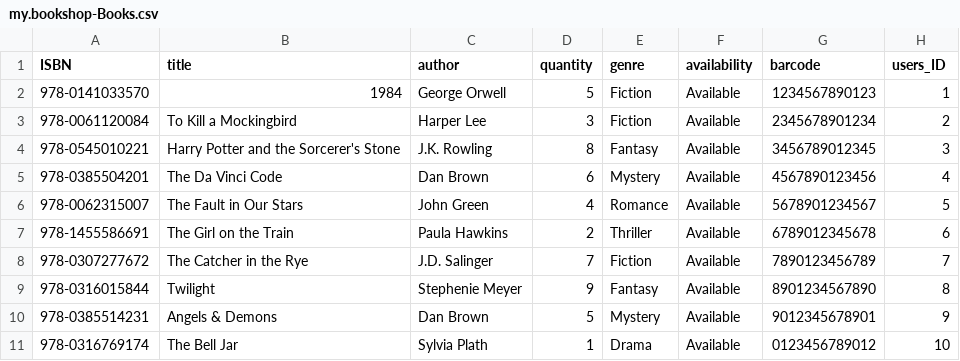
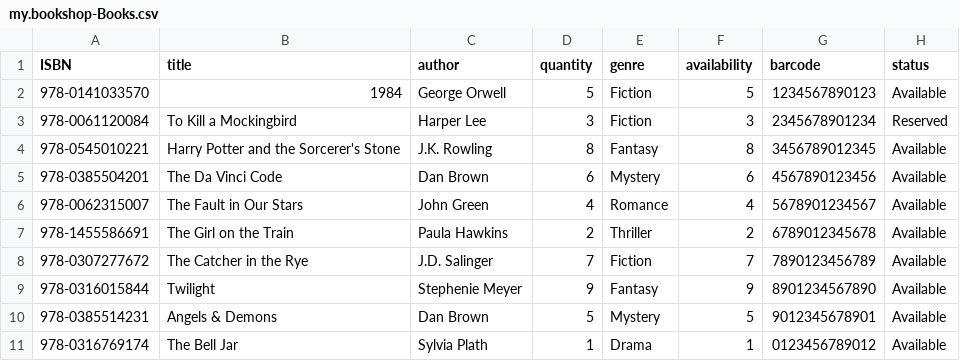
Before and after one commit to gayathrimadupu/Central-library, a CSV file: db/data/my.bookshop-Books.csv, drawn as a sheet.

```diff
--- a/db/data/my.bookshop-Books.csv
+++ b/db/data/my.bookshop-Books.csv
@@ -1,11 +1,11 @@
-ISBN,title,author,quantity,genre,availability,barcode,users_ID
-978-0141033570,1984,George Orwell,5,Fiction,Available,1234567890123,1
-978-0061120084,To Kill a Mockingbird,Harper Lee,3,Fiction,Available,2345678901234,2
-978-0545010221,Harry Potter and the Sorcerer's Stone,J.K. Rowling,8,Fantasy,Available,3456789012345,3
-978-0385504201,The Da Vinci Code,Dan Brown,6,Mystery,Available,4567890123456,4
-978-0062315007,The Fault in Our Stars,John Green,4,Romance,Available,5678901234567,5
-978-1455586691,The Girl on the Train,Paula Hawkins,2,Thriller,Available,6789012345678,6
-978-0307277672,The Catcher in the Rye,J.D. Salinger,7,Fiction,Available,7890123456789,7
-978-0316015844,Twilight,Stephenie Meyer,9,Fantasy,Available,8901234567890,8
-978-0385514231,Angels & Demons,Dan Brown,5,Mystery,Available,9012345678901,9
-978-0316769174,The Bell Jar,Sylvia Plath,1,Drama,Available,0123456789012,10
+ISBN,title,author,quantity,genre,availability,barcode,status
+978-0141033570,1984,George Orwell,5,Fiction,5,1234567890123,Available
+978-0061120084,To Kill a Mockingbird,Harper Lee,3,Fiction,3,2345678901234,Reserved
+978-0545010221,Harry Potter and the Sorcerer's Stone,J.K. Rowling,8,Fantasy,8,3456789012345,Available
+978-0385504201,The Da Vinci Code,Dan Brown,6,Mystery,6,4567890123456,Available
+978-0062315007,The Fault in Our Stars,John Green,4,Romance,4,5678901234567,Available
+978-1455586691,The Girl on the Train,Paula Hawkins,2,Thriller,2,6789012345678,Available
+978-0307277672,The Catcher in the Rye,J.D. Salinger,7,Fiction,7,7890123456789,Available
+978-0316015844,Twilight,Stephenie Meyer,9,Fantasy,9,8901234567890,Available
+978-0385514231,Angels & Demons,Dan Brown,5,Mystery,5,9012345678901,Available
+978-0316769174,The Bell Jar,Sylvia Plath,1,Drama,1,0123456789012,Available
```
Also changed, not shown: db/data/my.bookshop-Admins.csv, db/data/my.bookshop-Users.csv, 13 other files.
